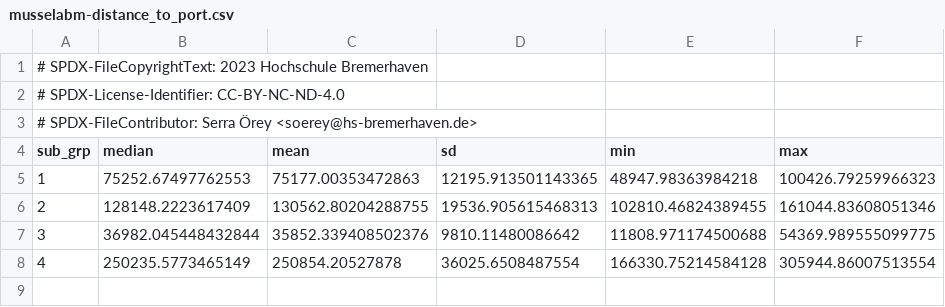
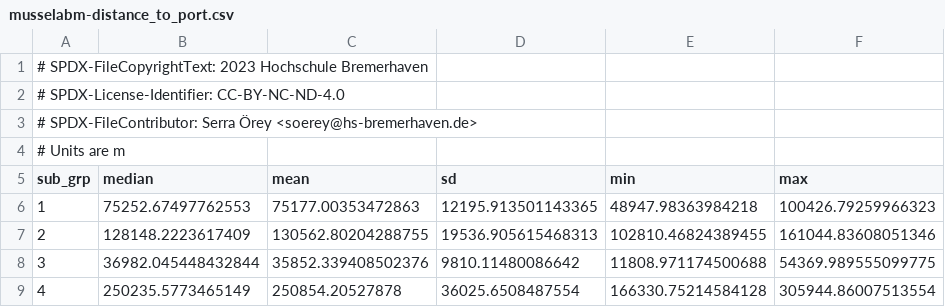
Before and after one commit to platipodium/vinos, a CSV file: data/orey_etal_data/musselabm-distance_to_port.csv, drawn as a sheet.

```diff
--- a/data/orey_etal_data/musselabm-distance_to_port.csv
+++ b/data/orey_etal_data/musselabm-distance_to_port.csv
@@ -3,2 +3,3 @@
 # SPDX-FileContributor: Serra Örey <soerey@hs-bremerhaven.de>
+# Units are m
 sub_grp,median,mean,sd,min,max
```
Also changed, not shown: data/orey_etal_data/musselabm-triplength.csv, 4 other files.
